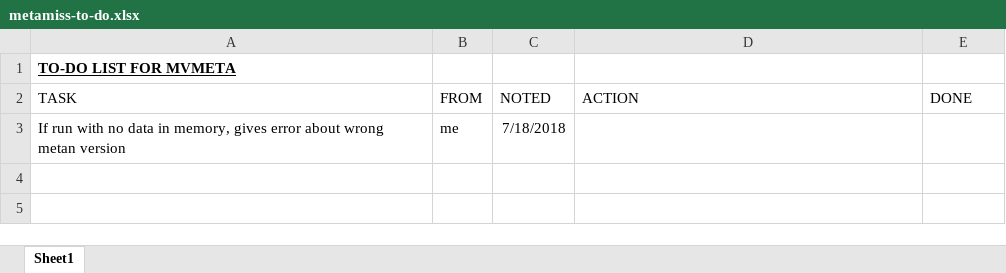
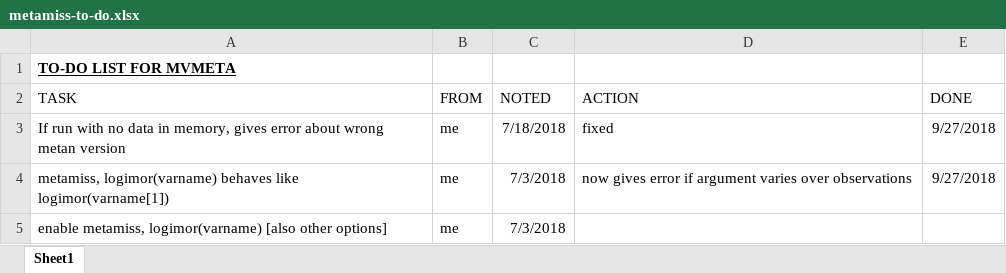
Before and after one commit to UCL/metamiss, an Excel workbook: metamiss-to-do.xlsx, sheet Sheet1, drawn as a sheet; values as stored, in another font and other column widths than the file's, no borders; conditional formats not drawn; the diff names each change by its address in the sheet, - before the commit and + after, or states it on an @@ line.

Commit message:
metamiss updates - bug fixes for no obs and logimor(varname) help file - updated references, UCL email, added imor() test file - improved data - retrieved and reduced to the 17 studies do-file - created from help file (replaces previous do-file)

```diff
--- a/metamiss-to-do.xlsx (sheet Sheet1)
+++ b/metamiss-to-do.xlsx (sheet Sheet1)
-D3 (ACTION): (empty)
+D3 (ACTION): fixed
-E3 (DONE): (empty)
+E3 (DONE): 9/27/2018
+row 4: metamiss, logimor(varname) behaves like logimor(varname[1]) | me | 7/3/2018 | now gives error if argument varies over observations | 9/27/2018
+row 5: enable metamiss, logimor(varname) [also other options] | me | 7/3/2018
```
Also changed, not shown: 8 other files.
